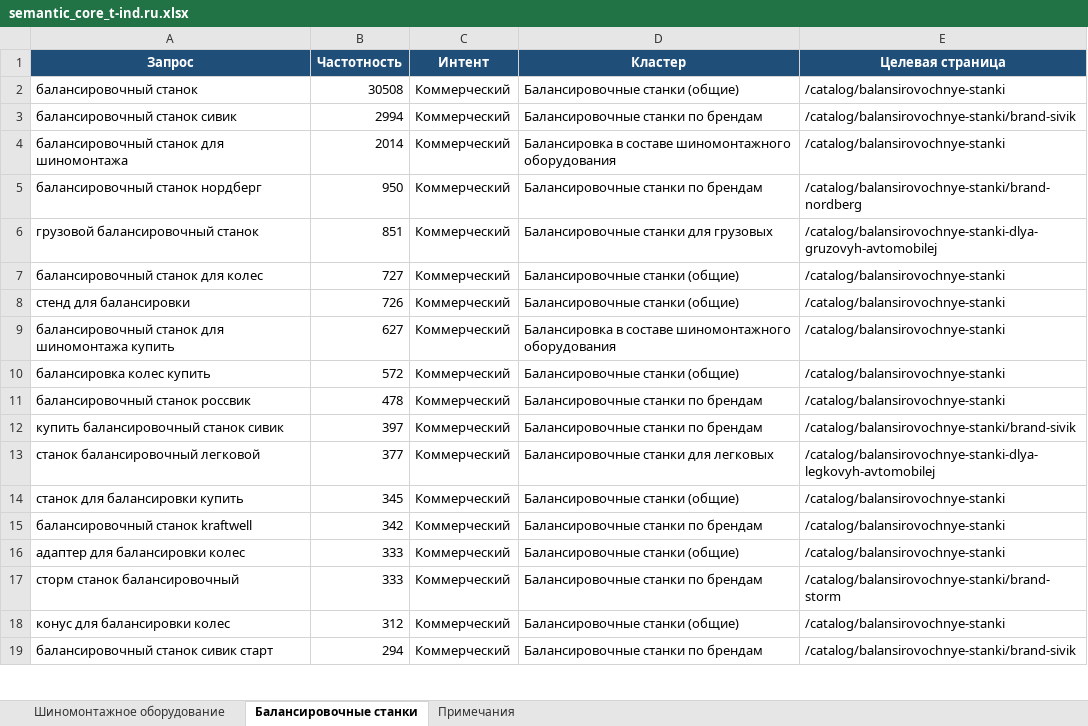
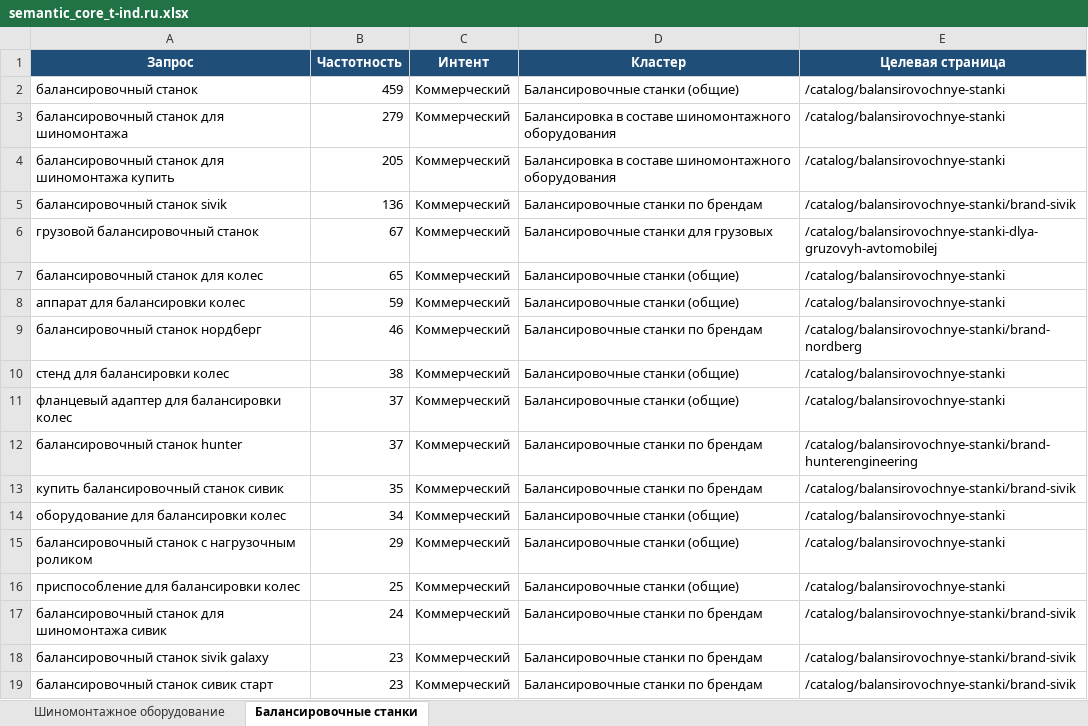
Before and after one commit to Elena20051990/1, an Excel workbook: semantic_core_t-ind.ru.xlsx, sheet Балансировочные станки, drawn as a sheet; only a part is shown; values as stored, in another font and other column widths than the file's, no borders; removed rows and columns are numbered as before the commit, all else as after; the diff covers the shown part only; the diff names each change by its address in the sheet, - before the commit and + after, or states it on an @@ line.

```diff
--- a/semantic_core_t-ind.ru.xlsx (sheet Балансировочные станки)
+++ b/semantic_core_t-ind.ru.xlsx (sheet Балансировочные станки)
-sheet tab: Примечания
-B2 (Частотность): 30508
+B2 (Частотность): 459
-row 3: балансировочный станок сивик | 2994 | Коммерческий | Балансировочные станки по брендам | /catalog/balansirovochnye-stanki/brand-sivik
-B3 (Частотность): 2014
+B3 (Частотность): 279
+row 4: балансировочный станок для шиномонтажа купить | 205 | Коммерческий | Балансировка в составе шиномонтажного оборудования | /catalog/balansirovochnye-stanki
-A5 (Запрос): балансировочный станок нордберг
+A5 (Запрос): балансировочный станок sivik
-B5 (Частотность): 950
+B5 (Частотность): 136
-E5 (Целевая страница): /catalog/balansirovochnye-stanki/brand-nordberg
+E5 (Целевая страница): /catalog/balansirovochnye-stanki/brand-sivik
-B6 (Частотность): 851
+B6 (Частотность): 67
-B7 (Частотность): 727
+B7 (Частотность): 65
+row 8: аппарат для балансировки колес | 59 | Коммерческий | Балансировочные станки (общие) | /catalog/balansirovochnye-stanki
+row 9: балансировочный станок нордберг | 46 | Коммерческий | Балансировочные станки по брендам | /catalog/balansirovochnye-stanki/brand-nordberg
-A10 (Запрос): стенд для балансировки
+A10 (Запрос): стенд для балансировки колес
-B10 (Частотность): 726
+B10 (Частотность): 38
-row 9: балансировочный станок для шиномонтажа купить | 627 | Коммерческий | Балансировка в составе шиномонтажного оборудования | /catalog/balansirovochnye-stanki
-A11 (Запрос): балансировка колес купить
+A11 (Запрос): фланцевый адаптер для балансировки колес
-B11 (Частотность): 572
+B11 (Частотность): 37
-A12 (Запрос): балансировочный станок россвик
+A12 (Запрос): балансировочный станок hunter
-B12 (Частотность): 478
+B12 (Частотность): 37
-E12 (Целевая страница): /catalog/balansirovochnye-stanki
+E12 (Целевая страница): /catalog/balansirovochnye-stanki/brand-hunterengineering
-B13 (Частотность): 397
+B13 (Частотность): 35
-row 13: станок балансировочный легковой | 377 | Коммерческий | Балансировочные станки для легковых | /catalog/balansirovochnye-stanki-dlya-legkovyh-avtomobilej
-A14 (Запрос): станок для балансировки купить
+A14 (Запрос): оборудование для балансировки колес
-B14 (Частотность): 345
+B14 (Частотность): 34
-row 15: балансировочный станок kraftwell | 342 | Коммерческий | Балансировочные станки по брендам | /catalog/balansirovochnye-stanki
-A15 (Запрос): адаптер для балансировки колес
+A15 (Запрос): балансировочный станок с нагрузочным роликом
-B15 (Частотность): 333
+B15 (Частотность): 29
-row 17: сторм станок балансировочный | 333 | Коммерческий | Балансировочные станки по брендам | /catalog/balansirovochnye-stanki/brand-storm
-A16 (Запрос): конус для балансировки колес
+A16 (Запрос): приспособление для балансировки колес
-B16 (Частотность): 312
+B16 (Частотность): 25
+row 17: балансировочный станок для шиномонтажа сивик | 24 | Коммерческий | Балансировочные станки по брендам | /catalog/balansirovochnye-stanki/brand-sivik
+row 18: балансировочный станок sivik galaxy | 23 | Коммерческий | Балансировочные станки по брендам | /catalog/balansirovochnye-stanki/brand-sivik
-B19 (Частотность): 294
+B19 (Частотность): 23
```
Also changed, not shown: other rows of this sheet, sheet Шиномонтажное оборудование.
